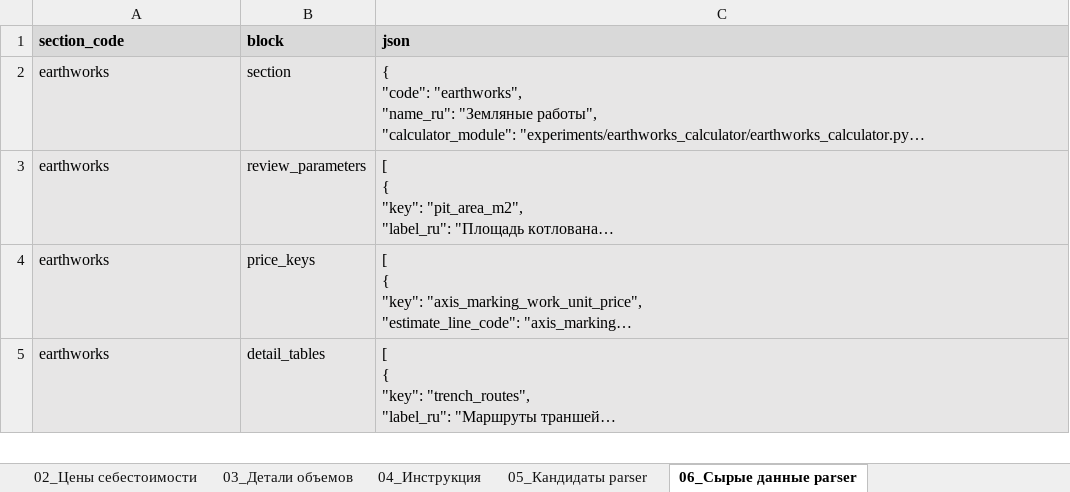
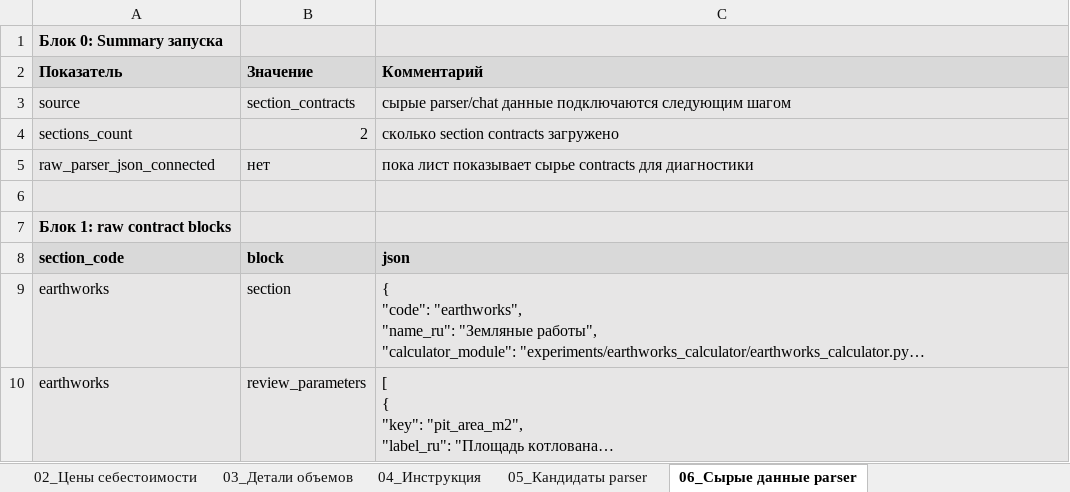
Before and after one commit to Tata-Tiana/ai-estimator-mvp, an Excel workbook: experiments/full_estimate_review_pipeline/output/step_06_earthworks_waterproofing_review.xlsx, sheet 06_Сырые данные parser, drawn as a sheet; only a part is shown; the shorter side is filled out with more unchanged rows; long unchanged cells end in …; values as stored, in another font and other column widths than the file's, no borders; the diff names each change by its address in the sheet, - before the commit and + after, or states it on an @@ line.

```diff
--- a/experiments/full_estimate_review_pipeline/output/step_06_earthworks_waterproofing_review.xlsx (sheet 06_Сырые данные parser)
+++ b/experiments/full_estimate_review_pipeline/output/step_06_earthworks_waterproofing_review.xlsx (sheet 06_Сырые данные parser)
+row 1: Блок 0: Summary запуска
+row 2: Показатель | Значение | Комментарий
+row 3: source | section_contracts | сырые parser/chat данные подключаются следующим шагом
+row 4: sections_count | 2 | сколько section contracts загружено
+row 5: raw_parser_json_connected | нет | пока лист показывает сырье contracts для диагностики
+row 6: (empty)
+row 7: Блок 1: raw contract blocks
```
Also changed, not shown: sheet 05_Кандидаты parser, sheet 03_Детали объемов, sheet 02_Цены себестоимости, hidden cells, 2 other files.
